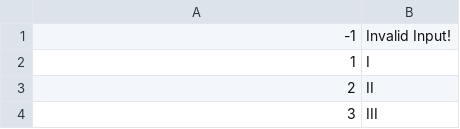
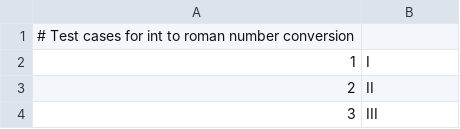
Before and after one commit to vswapna3202/JAVA-TDD-Kata, a CSV file: src/main/resources/RomanNumerals.csv, drawn as a sheet; only a part is shown; removed rows and columns are numbered as before the commit, all else as after; the diff covers the shown part only; the diff names each change by its address in the sheet, - before the commit and + after, or states it on an @@ line.

Commit message:
feat: added parameterized input values in csv file for test case. made relevant changes and refactored testcase and code

```diff
--- a/src/main/resources/RomanNumerals.csv
+++ b/src/main/resources/RomanNumerals.csv
-row 1: -1 | Invalid Input!
+row 1: # Test cases for int to roman number conversion
```
Also changed, not shown: 9 added rows and 29 removed rows elsewhere in this file, 2 other files.
